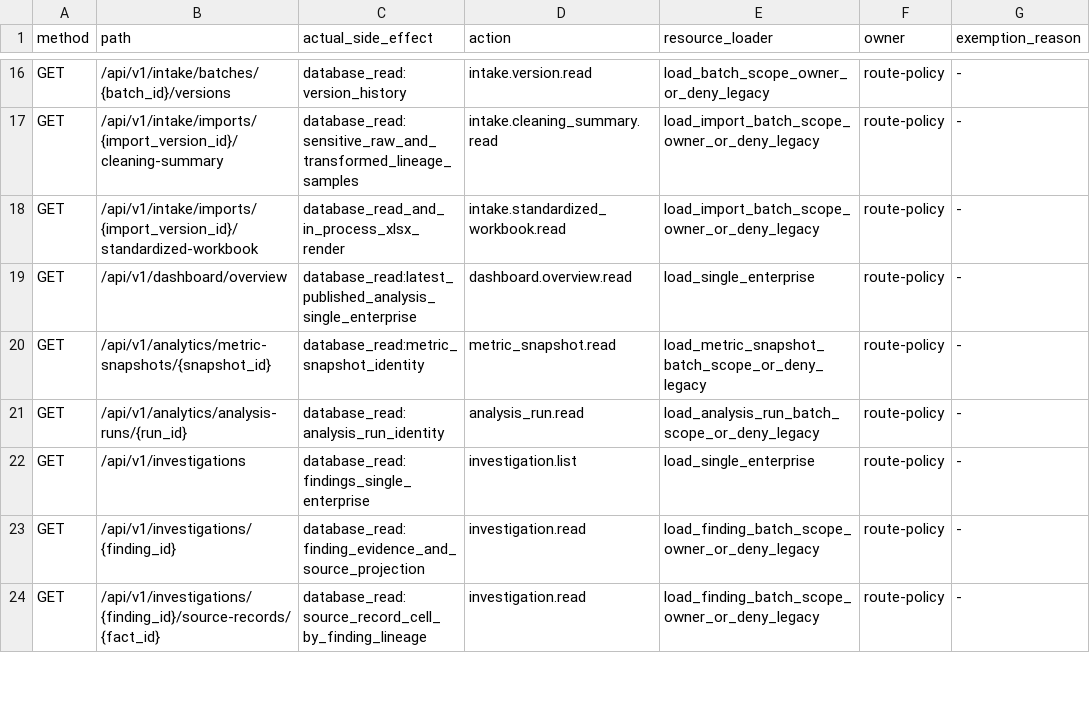
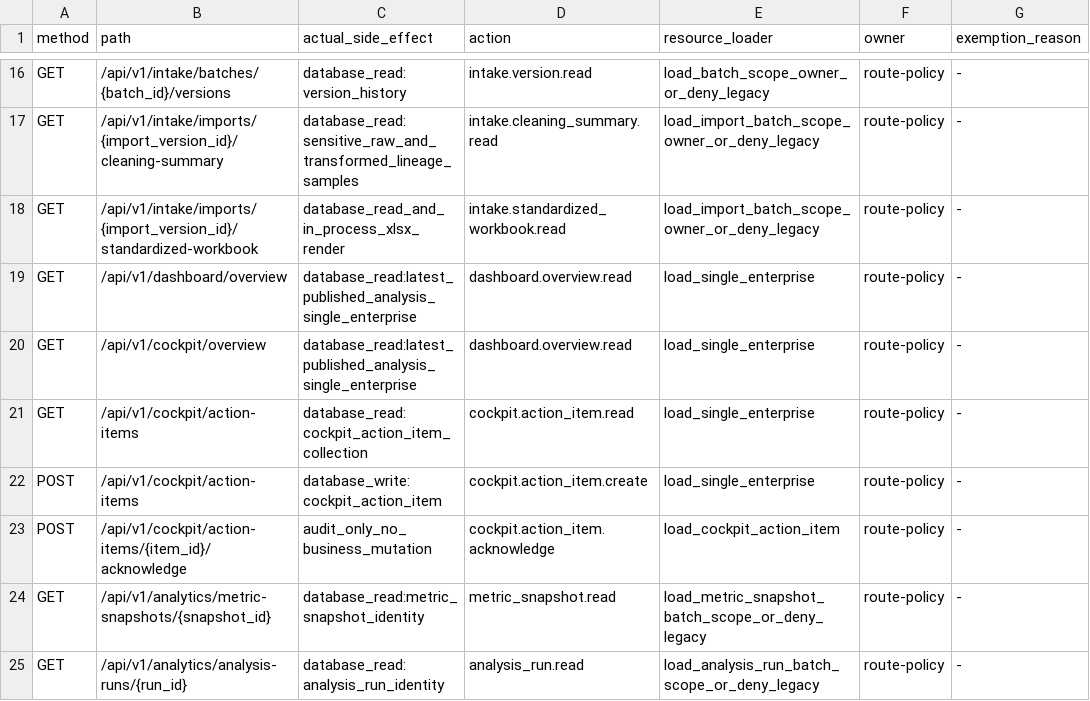
Before and after one commit to davyzhong/FLOW, a TSV file: docs/40_specs/security/route-inventory-v1.tsv, drawn as a sheet; only a part is shown, gaps mark what is left out; the shorter side is filled out with more unchanged rows.

Commit message:
feat(security): 批次 B 关闭——安全规格 V1.1.1 + cfo 角色 + 行动项闭环
- B1 规格修订：cfo 角色、cockpit.action_item.* 3 Action、§4.3 allow set、
  §14 四问裁决（acknowledge=独立写 Action/筛选沿用/跨企业校验保留）；
  连带回写 metric_snapshot.read/analysis_run.read 枚举与四角色 allow（审查 P1）
- B2 独立审查：NEEDS_FIXES → P0/P1 全部修复（审查报告在案）
- B3 ActionItem 表 + 迁移 0032（role 枚举 CHECK +cfo；downgrade 清理）
- B4/B5 行动项三路由（确认只写 durable 审计）+ web ActionItemPanel +
  flowApi 三方法；route-inventory 补登 4 行（修复批次 A overview 未登记）
- 门禁：§11 五组全绿、require_approved_specs 通过、双向零差集恢复、
  行动项 API 测试 4 项（401/403/cfo 闭环/不可变+审计凭证），
  security 60、web 173、mypy 208、ruff 全绿

```diff
--- a/docs/40_specs/security/route-inventory-v1.tsv
+++ b/docs/40_specs/security/route-inventory-v1.tsv
@@ -19,2 +19,6 @@ GET	/api/v1/intake/imports/{import_version_id}/standardized-workbook	database_re
 GET	/api/v1/dashboard/overview	database_read:latest_published_analysis_single_enterprise	dashboard.overview.read	load_single_enterprise	route-policy	-
+GET	/api/v1/cockpit/overview	database_read:latest_published_analysis_single_enterprise	dashboard.overview.read	load_single_enterprise	route-policy	-
+GET	/api/v1/cockpit/action-items	database_read:cockpit_action_item_collection	cockpit.action_item.read	load_single_enterprise	route-policy	-
+POST	/api/v1/cockpit/action-items	database_write:cockpit_action_item	cockpit.action_item.create	load_single_enterprise	route-policy	-
+POST	/api/v1/cockpit/action-items/{item_id}/acknowledge	audit_only_no_business_mutation	cockpit.action_item.acknowledge	load_cockpit_action_item	route-policy	-
 GET	/api/v1/analytics/metric-snapshots/{snapshot_id}	database_read:metric_snapshot_identity	metric_snapshot.read	load_metric_snapshot_batch_scope_or_deny_legacy	route-policy	-
```
Also changed, not shown: 22 other files.
